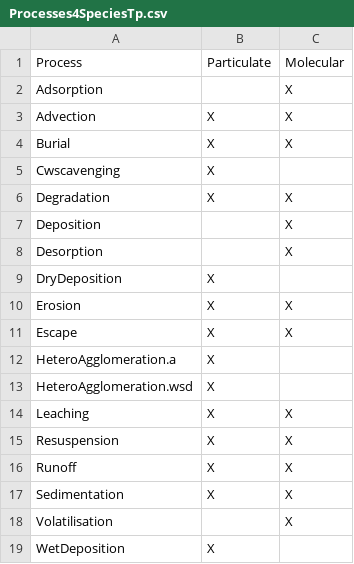
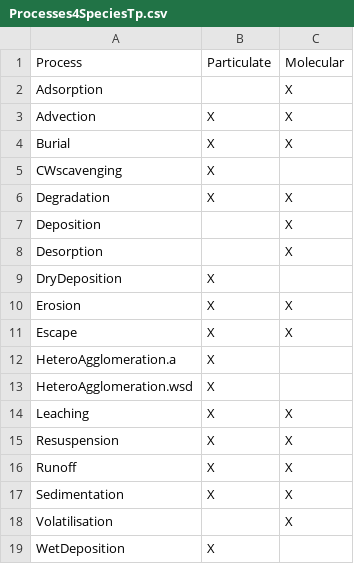
Before and after one commit to rivm-syso/SBooScripts, a CSV file: data/Processes4SpeciesTp.csv, drawn as a sheet.

```diff
--- a/data/Processes4SpeciesTp.csv
+++ b/data/Processes4SpeciesTp.csv
@@ -4,3 +4,3 @@ Advection,X,X
 Burial,X,X
-Cwscavenging,X,
+CWscavenging,X,
 Degradation,X,X
```
Also changed, not shown: 1 other file.
